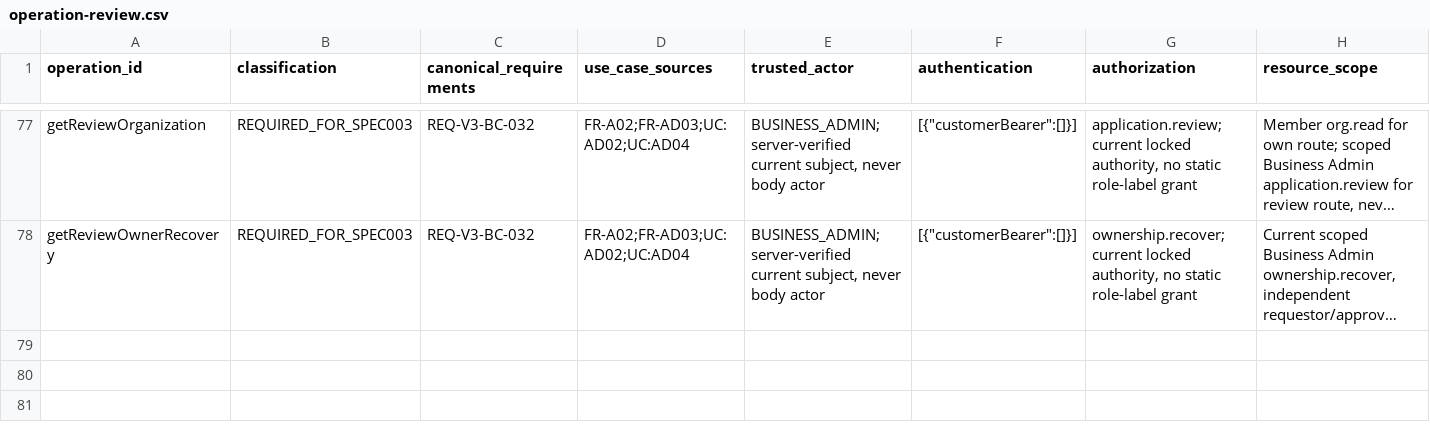
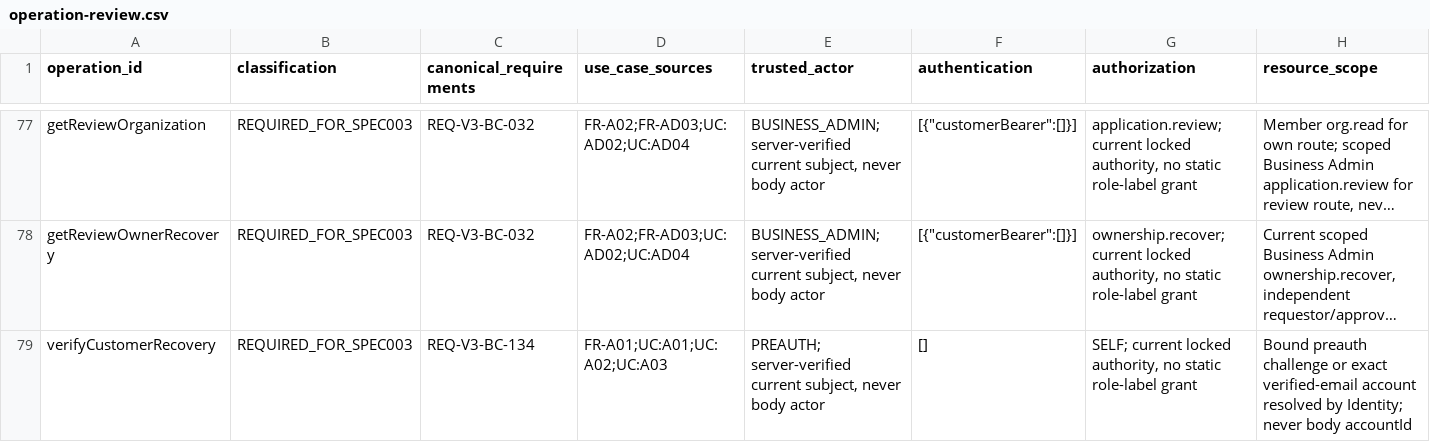
Before and after one commit to phamquoainam/logistics-capstone-project, a CSV file: specs/003-sender-merchant-onboarding/contracts/operation-review.csv, drawn as a sheet; only a part is shown, gaps mark what is left out; long unchanged cells end in …; rows hold the shown columns only; the diff names each change by its address in the sheet, - before the commit and + after, or states it on an @@ line.

Commit message:
Add movapost branding and immediate registration and recovery OTP

```diff
--- a/specs/003-sender-merchant-onboarding/contracts/operation-review.csv
+++ b/specs/003-sender-merchant-onboarding/contracts/operation-review.csv
+row 79: verifyCustomerRecovery | REQUIRED_FOR_SPEC003 | REQ-V3-BC-134 | FR-A01;UC:A01;UC:A02;UC:A03 | PREAUTH; server-verified current subject, never body actor | [] | SELF; current locked authority, no static role-label grant | Bound preauth challenge or exact verified-email account resolved by Identity; never body accountId
```
Also changed, not shown: specs/003-sender-merchant-onboarding/contracts/coverage.csv, 42 other files.
